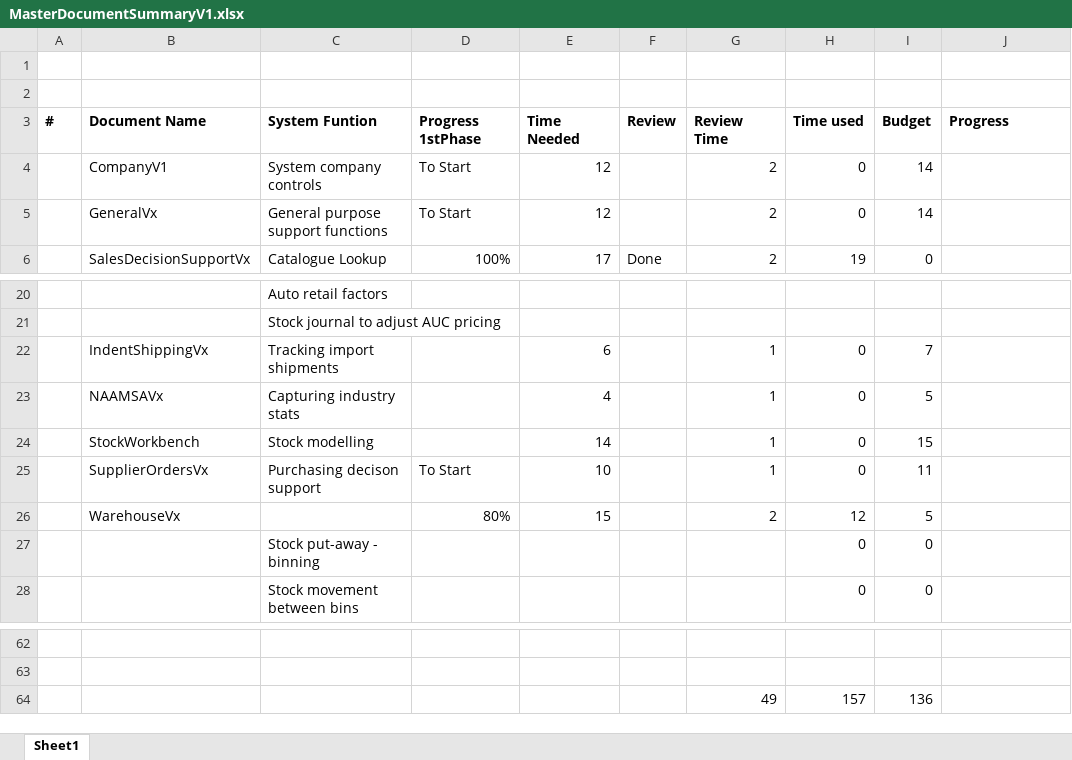
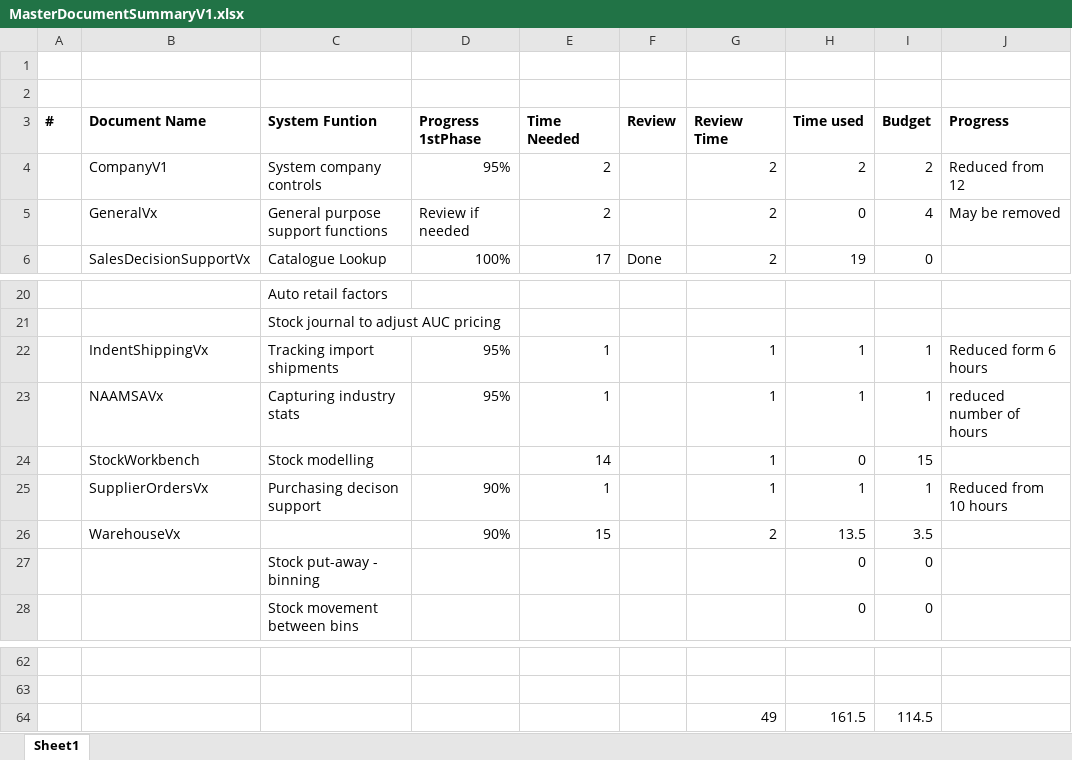
Before and after one commit to JacovdW/ep, an Excel workbook: Documentation/MasterDocumentSummaryV1.xlsx, sheet Sheet1, drawn as a sheet; only a part is shown, gaps mark what is left out; values as stored, in another font and other column widths than the file's, no borders; removed rows and columns are numbered as before the commit, all else as after; the diff names each change by its address in the sheet, - before the commit and + after, or states it on an @@ line.

Commit message:
Added documentation

```diff
--- a/Documentation/MasterDocumentSummaryV1.xlsx (sheet Sheet1)
+++ b/Documentation/MasterDocumentSummaryV1.xlsx (sheet Sheet1)
-row 4:  | CompanyV1 | System company controls | To Start | 12 |  | 2 | 0 | 14
+row 4:  | CompanyV1 | System company controls | 95% | 2 |  | 2 | 2 | 2 | Reduced from 12
-D5 (Progress 1stPhase): To Start
+D5 (Progress 1stPhase): Review if needed
-E5 (Time Needed): 12
+E5 (Time Needed): 2
-I5 (Budget): 14
+I5 (Budget): 4
-J5 (Progress): (empty)
+J5 (Progress): May be removed
-row 22:  | IndentShippingVx | Tracking import shipments |  | 6 |  | 1 | 0 | 7
-row 23:  | NAAMSAVx | Capturing industry stats |  | 4 |  | 1 | 0 | 5
+row 22:  | IndentShippingVx | Tracking import shipments | 95% | 1 |  | 1 | 1 | 1 | Reduced form 6 hours
+row 23:  | NAAMSAVx | Capturing industry stats | 95% | 1 |  | 1 | 1 | 1 | reduced number of hours
-row 25:  | SupplierOrdersVx | Purchasing decison support | To Start | 10 |  | 1 | 0 | 11
-row 26:  | WarehouseVx |  | 80% | 15 |  | 2 | 12 | 5
+row 25:  | SupplierOrdersVx | Purchasing decison support | 90% | 1 |  | 1 | 1 | 1 | Reduced from 10 hours
+row 26:  | WarehouseVx |  | 90% | 15 |  | 2 | 13.5 | 3.5
-row 64:  |  |  |  |  |  | 49 | 157 | 136
+row 64:  |  |  |  |  |  | 49 | 161.5 | 114.5
```
Also changed, not shown: 4 other files.
